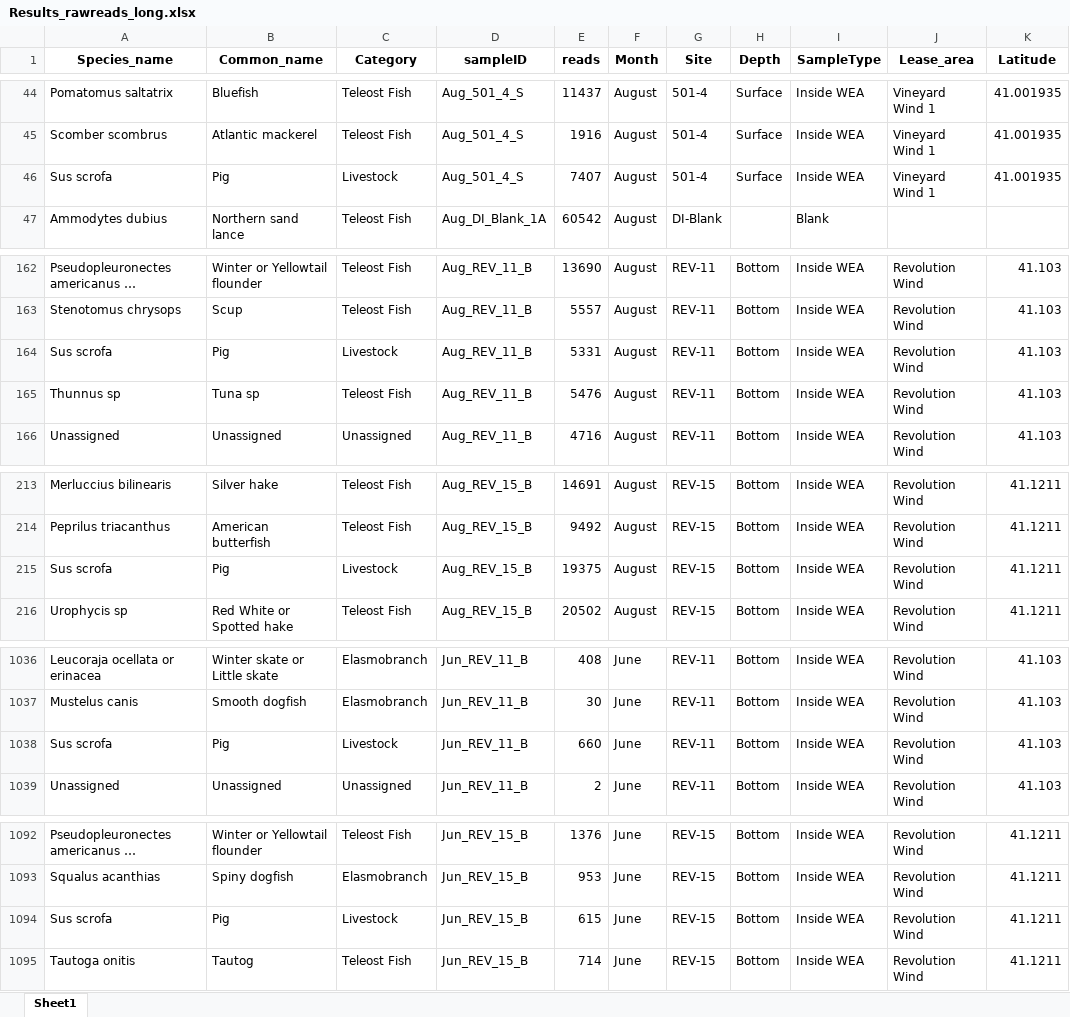
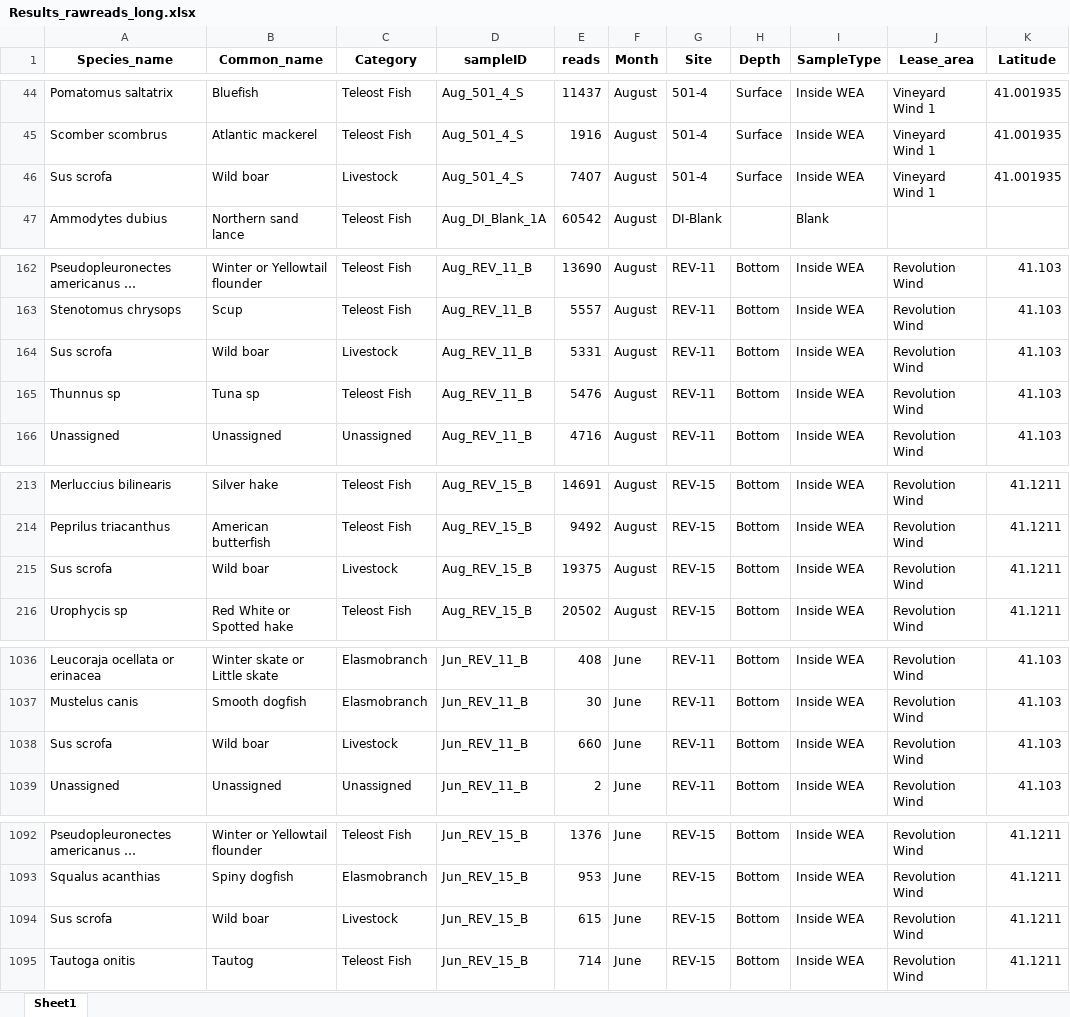
Before and after one commit to GMGI-Fisheries/resources, an Excel workbook: docs/eDNA/example_output/Results_rawreads_long.xlsx, sheet Sheet1, drawn as a sheet; only a part is shown, gaps mark what is left out; long unchanged cells end in …; values as stored, in another font and other column widths than the file's, no borders; the diff covers the shown part only; the diff names each change by its address in the sheet, - before the commit and + after, or states it on an @@ line.

```diff
--- a/docs/eDNA/example_output/Results_rawreads_long.xlsx (sheet Sheet1)
+++ b/docs/eDNA/example_output/Results_rawreads_long.xlsx (sheet Sheet1)
-B46 (Common_name): Pig
+B46 (Common_name): Wild boar
-B164 (Common_name): Pig
+B164 (Common_name): Wild boar
-B215 (Common_name): Pig
+B215 (Common_name): Wild boar
-B1038 (Common_name): Pig
+B1038 (Common_name): Wild boar
-B1094 (Common_name): Pig
+B1094 (Common_name): Wild boar
```
Also changed, not shown: 12 edited cells elsewhere in this sheet, docs/eDNA/example_output/ASV_reads_filtered_out.xlsx, docs/eDNA/example_output/Taxonomic_assignments/Choice_required_GMGI_multiplehits.xlsx, 15 other files.
